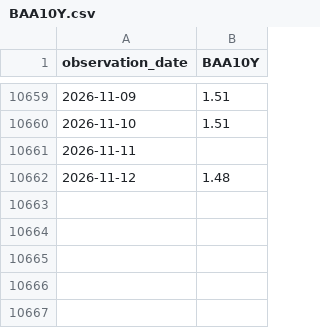
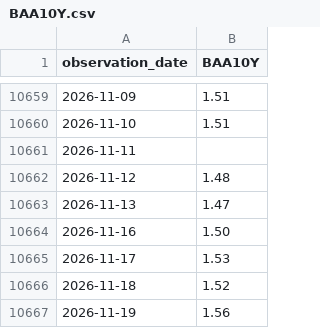
Before and after one commit to theodorewright11/macro_eco_dashboard, a CSV file: public/data/fred/BAA10Y.csv, drawn as a sheet; only a part is shown, gaps mark what is left out; the diff names each change by its address in the sheet, - before the commit and + after, or states it on an @@ line.

```diff
--- a/public/data/fred/BAA10Y.csv
+++ b/public/data/fred/BAA10Y.csv
+row 10663: 2026-11-13 | 1.47
+row 10664: 2026-11-16 | 1.50
+row 10665: 2026-11-17 | 1.53
+row 10666: 2026-11-18 | 1.52
+row 10667: 2026-11-19 | 1.56
```
Also changed, not shown: public/data/fred/DGS10.csv, public/data/fred/DGS2.csv, 7 other files.
